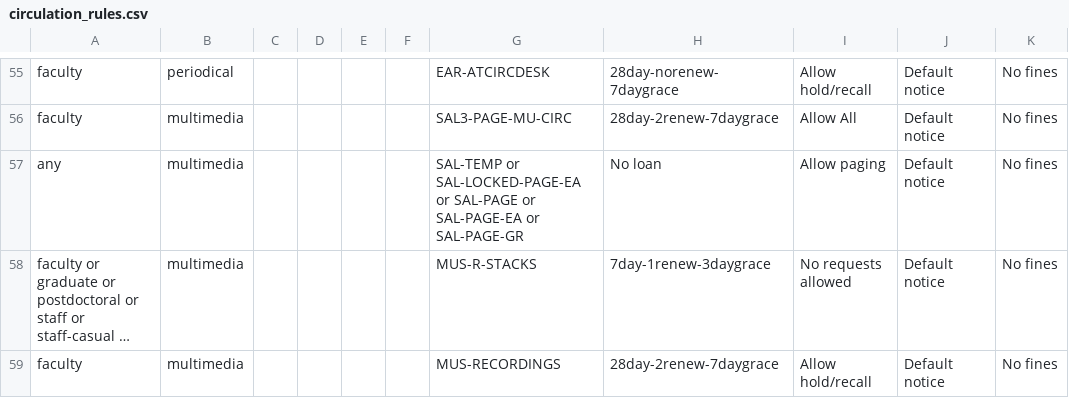
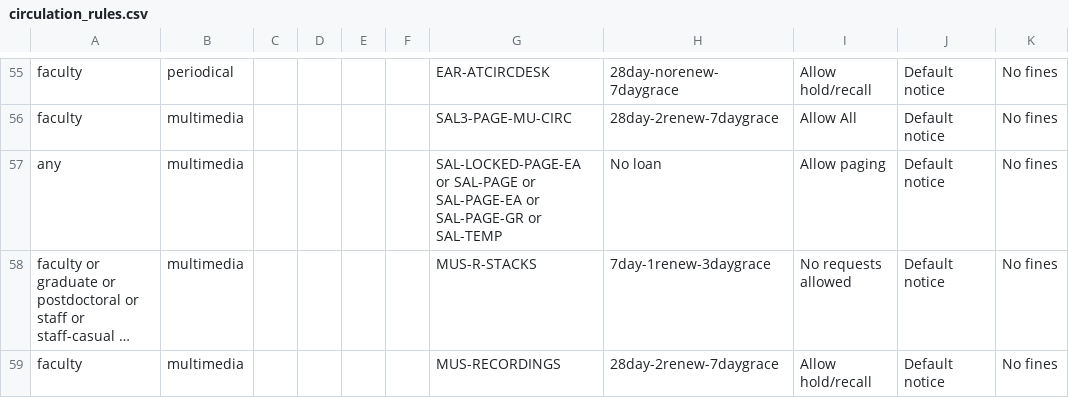
Before and after one commit to sul-dlss/SearchWorks, a CSV file: config/folio/circulation_rules.csv, drawn as a sheet; only a part is shown, gaps mark what is left out; long unchanged cells end in …; the diff covers the shown part only; the diff names each change by its address in the sheet, - before the commit and + after, or states it on an @@ line.

Commit message:
Update FOLIO types

```diff
--- a/config/folio/circulation_rules.csv
+++ b/config/folio/circulation_rules.csv
-G57: SAL-TEMP or SAL-LOCKED-PAGE-EA or SAL-PAGE or SAL-PAGE-EA or SAL-PAGE-GR
+G57: SAL-LOCKED-PAGE-EA or SAL-PAGE or SAL-PAGE-EA or SAL-PAGE-GR or SAL-TEMP
```
Also changed, not shown: 6 added rows, 1 removed row and 5 edited cells elsewhere in this file, config/folio/locations.csv, 2 other files.
